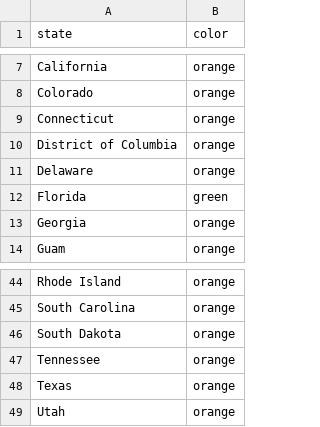
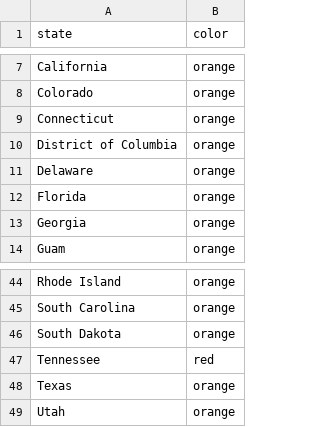
Before and after one commit to necsi/cases_deaths_hosps, a CSV file: USStateColors.csv, drawn as a sheet; only a part is shown, gaps mark what is left out.

```diff
--- a/USStateColors.csv
+++ b/USStateColors.csv
@@ -11,3 +11,3 @@ District of Columbia,orange
 Delaware,orange
-Florida,green
+Florida,orange
 Georgia,orange
@@ -46,3 +46,3 @@ South Carolina,orange
 South Dakota,orange
-Tennessee,orange
+Tennessee,red
 Texas,orange
```
Also changed, not shown: 1 other file.
